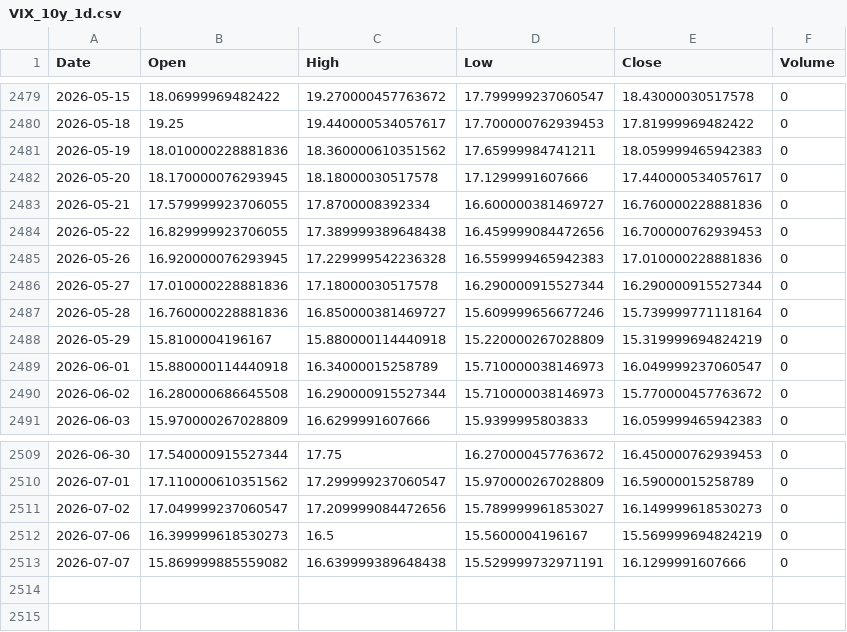
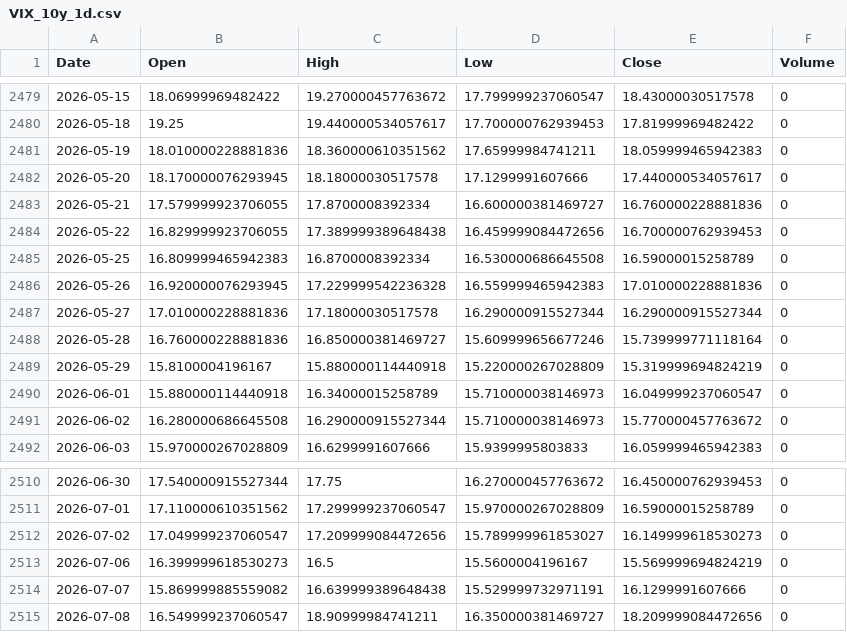
Before and after one commit to cnhjp/quant-trading-system, a CSV file: data/VIX_10y_1d.csv, drawn as a sheet; only a part is shown, gaps mark what is left out.

```diff
--- a/data/VIX_10y_1d.csv
+++ b/data/VIX_10y_1d.csv
@@ -2484,2 +2484,3 @@ Date,Open,High,Low,Close,Volume
 2026-05-22,16.829999923706055,17.389999389648438,16.459999084472656,16.700000762939453,0
+2026-05-25,16.809999465942383,16.8700008392334,16.530000686645508,16.59000015258789,0
 2026-05-26,16.920000076293945,17.229999542236328,16.559999465942383,17.010000228881836,0
@@ -2513 +2514,2 @@ Date,Open,High,Low,Close,Volume
 2026-07-07,15.869999885559082,16.639999389648438,15.529999732971191,16.1299991607666,0
+2026-07-08,16.549999237060547,18.90999984741211,16.350000381469727,18.209999084472656,0
```
Also changed, not shown: data/3033.HK_10y_1d.csv, data/510300.SS_10y_1d.csv, 3 other files.
